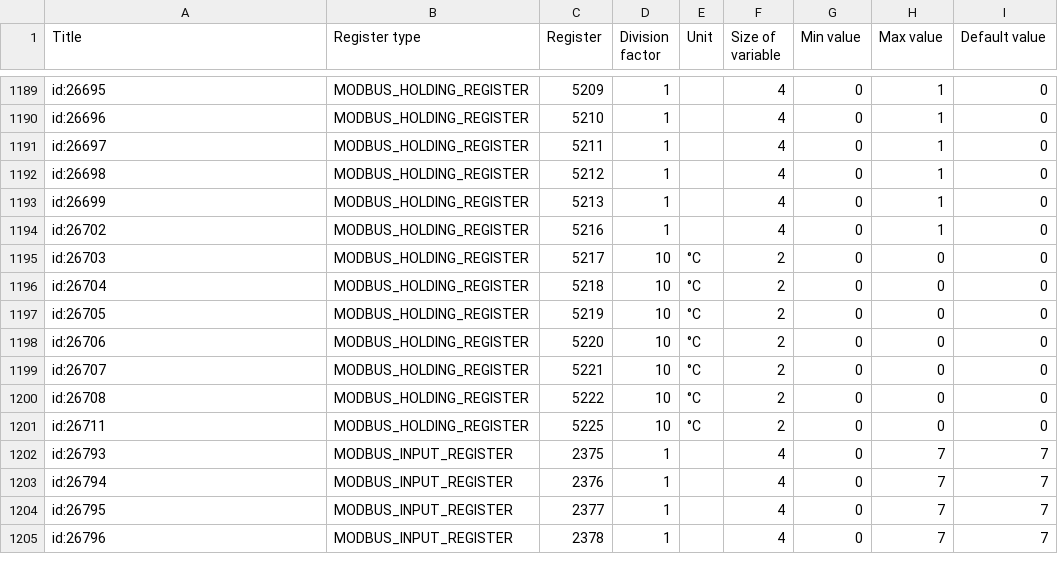
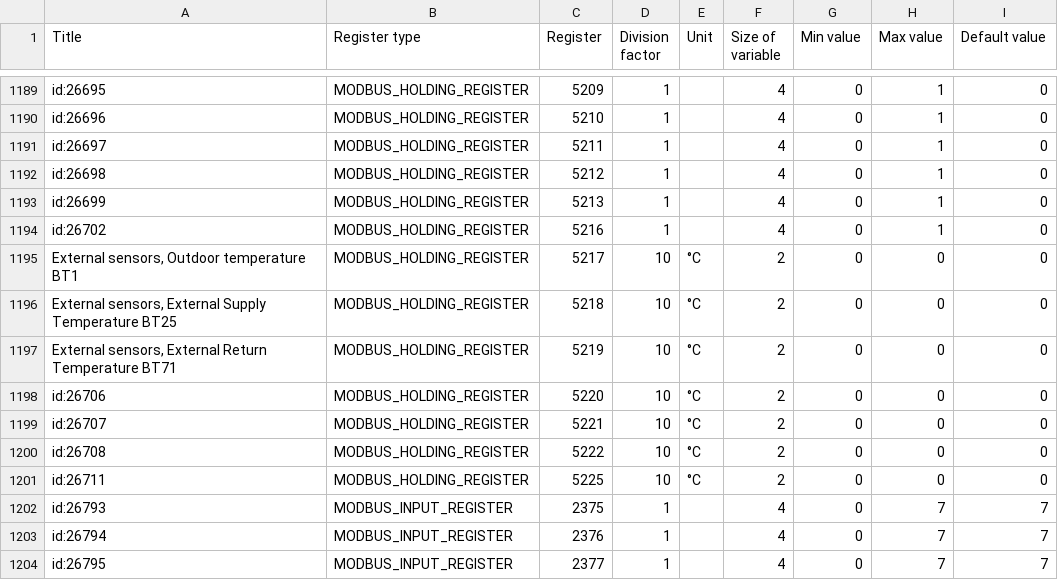
Before and after one commit to yozik04/nibe, a CSV file: nibe/data/s2125.csv, drawn as a sheet; only a part is shown, gaps mark what is left out; the shorter side is filled out with more unchanged rows.

Commit message:
Update s2125.csv
Added external temperature sensors BT1, BT25 and BT71

```diff
--- a/nibe/data/s2125.csv
+++ b/nibe/data/s2125.csv
@@ -1194,5 +1194,5 @@ id:26699	MODBUS_HOLDING_REGISTER	5213	1		4	0	1	0
 id:26702	MODBUS_HOLDING_REGISTER	5216	1		4	0	1	0
-id:26703	MODBUS_HOLDING_REGISTER	5217	10	°C	2	0	0	0
-id:26704	MODBUS_HOLDING_REGISTER	5218	10	°C	2	0	0	0
-id:26705	MODBUS_HOLDING_REGISTER	5219	10	°C	2	0	0	0
+External sensors, Outdoor temperature BT1	MODBUS_HOLDING_REGISTER	5217	10	°C	2	0	0	0
+External sensors, External Supply Temperature BT25	MODBUS_HOLDING_REGISTER	5218	10	°C	2	0	0	0
+External sensors, External Return Temperature BT71	MODBUS_HOLDING_REGISTER	5219	10	°C	2	0	0	0
 id:26706	MODBUS_HOLDING_REGISTER	5220	10	°C	2	0	0	0
```
